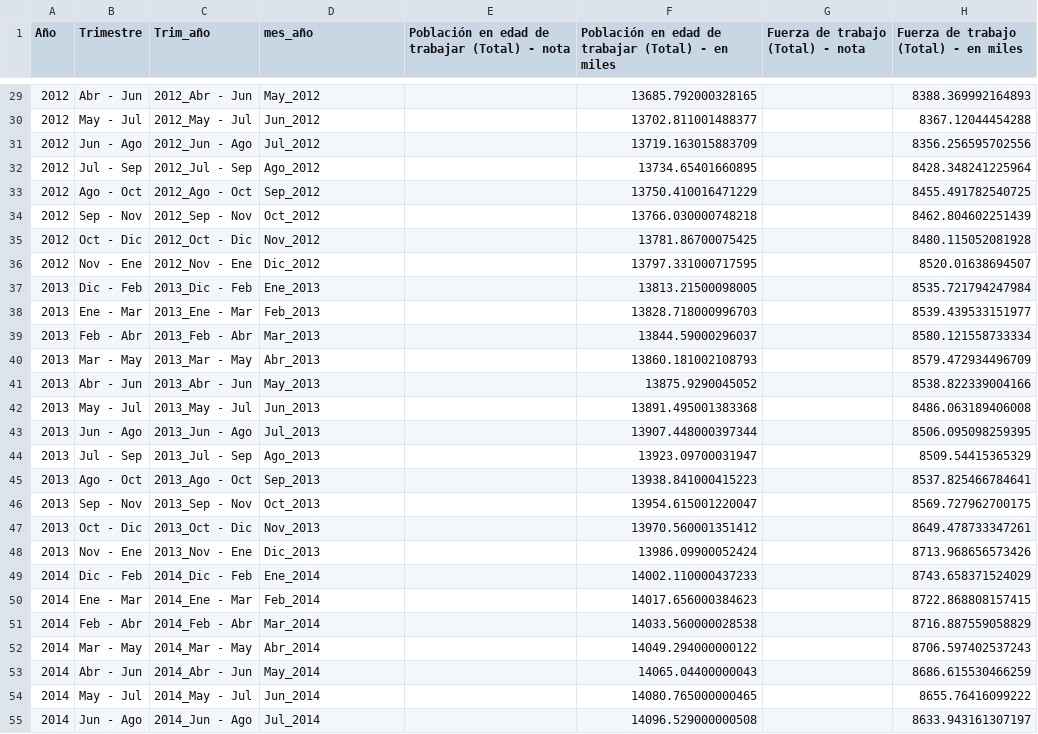
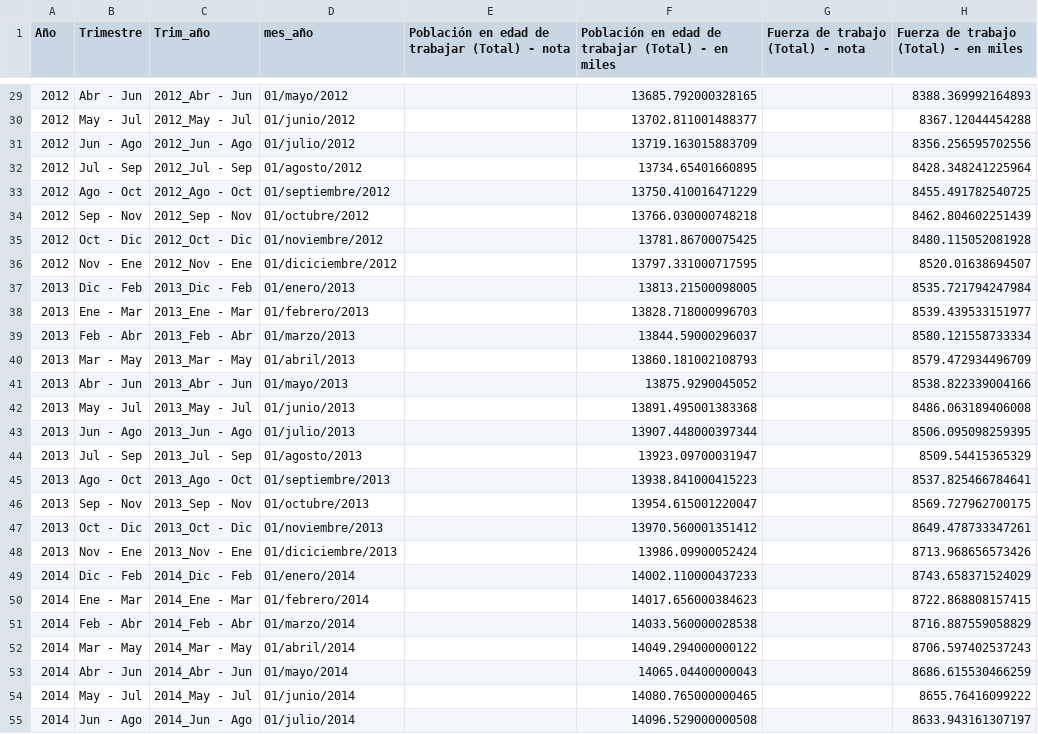
Before and after one commit to alejandrohenriquezr/tableau_visualizaciones, a CSV file: ine_ene_chile.csv, drawn as a sheet; only a part is shown, gaps mark what is left out; the diff covers the shown part only; the diff names each change by its address in the sheet, - before the commit and + after, or states it on an @@ line.

```diff
--- a/ine_ene_chile.csv
+++ b/ine_ene_chile.csv
-D29 (mes_año): May_2012
+D29 (mes_año): 01/mayo/2012
-D30 (mes_año): Jun_2012
+D30 (mes_año): 01/junio/2012
-D31 (mes_año): Jul_2012
+D31 (mes_año): 01/julio/2012
-D32 (mes_año): Ago_2012
+D32 (mes_año): 01/agosto/2012
-D33 (mes_año): Sep_2012
+D33 (mes_año): 01/septiembre/2012
-D34 (mes_año): Oct_2012
+D34 (mes_año): 01/octubre/2012
-D35 (mes_año): Nov_2012
+D35 (mes_año): 01/noviembre/2012
-D36 (mes_año): Dic_2012
+D36 (mes_año): 01/diciciembre/2012
-D37 (mes_año): Ene_2013
+D37 (mes_año): 01/enero/2013
-D38 (mes_año): Feb_2013
+D38 (mes_año): 01/febrero/2013
-D39 (mes_año): Mar_2013
+D39 (mes_año): 01/marzo/2013
-D40 (mes_año): Abr_2013
+D40 (mes_año): 01/abril/2013
-D41 (mes_año): May_2013
+D41 (mes_año): 01/mayo/2013
-D42 (mes_año): Jun_2013
+D42 (mes_año): 01/junio/2013
-D43 (mes_año): Jul_2013
+D43 (mes_año): 01/julio/2013
-D44 (mes_año): Ago_2013
+D44 (mes_año): 01/agosto/2013
-D45 (mes_año): Sep_2013
+D45 (mes_año): 01/septiembre/2013
-D46 (mes_año): Oct_2013
+D46 (mes_año): 01/octubre/2013
-D47 (mes_año): Nov_2013
+D47 (mes_año): 01/noviembre/2013
-D48 (mes_año): Dic_2013
+D48 (mes_año): 01/diciciembre/2013
-D49 (mes_año): Ene_2014
+D49 (mes_año): 01/enero/2014
-D50 (mes_año): Feb_2014
+D50 (mes_año): 01/febrero/2014
-D51 (mes_año): Mar_2014
+D51 (mes_año): 01/marzo/2014
-D52 (mes_año): Abr_2014
+D52 (mes_año): 01/abril/2014
-D53 (mes_año): May_2014
+D53 (mes_año): 01/mayo/2014
-D54 (mes_año): Jun_2014
+D54 (mes_año): 01/junio/2014
-D55 (mes_año): Jul_2014
+D55 (mes_año): 01/julio/2014
```
Also changed, not shown: 170 edited cells elsewhere in this file, ine_ir_chile.csv, 9 other files.
